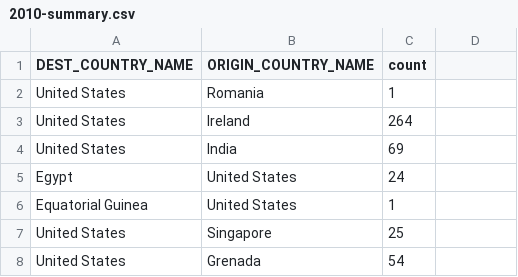
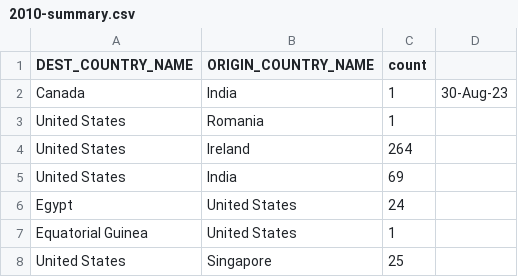
Before and after one commit to ASHTYAGI2911/ADF_batch9, a CSV file: 2010-summary.csv, drawn as a sheet; only a part is shown; the shorter side is filled out with more unchanged rows; the diff names each change by its address in the sheet, - before the commit and + after, or states it on an @@ line.

Commit message:
my 2nd file

```diff
--- a/2010-summary.csv
+++ b/2010-summary.csv
+row 2: Canada | India | 1 | 30-Aug-23
```
